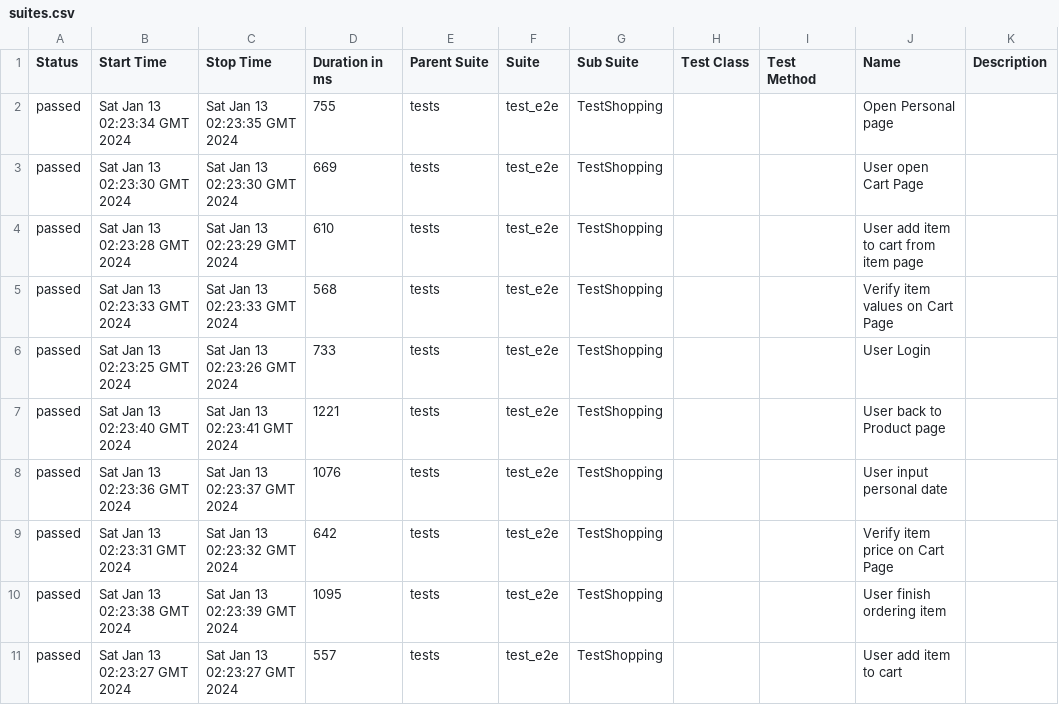
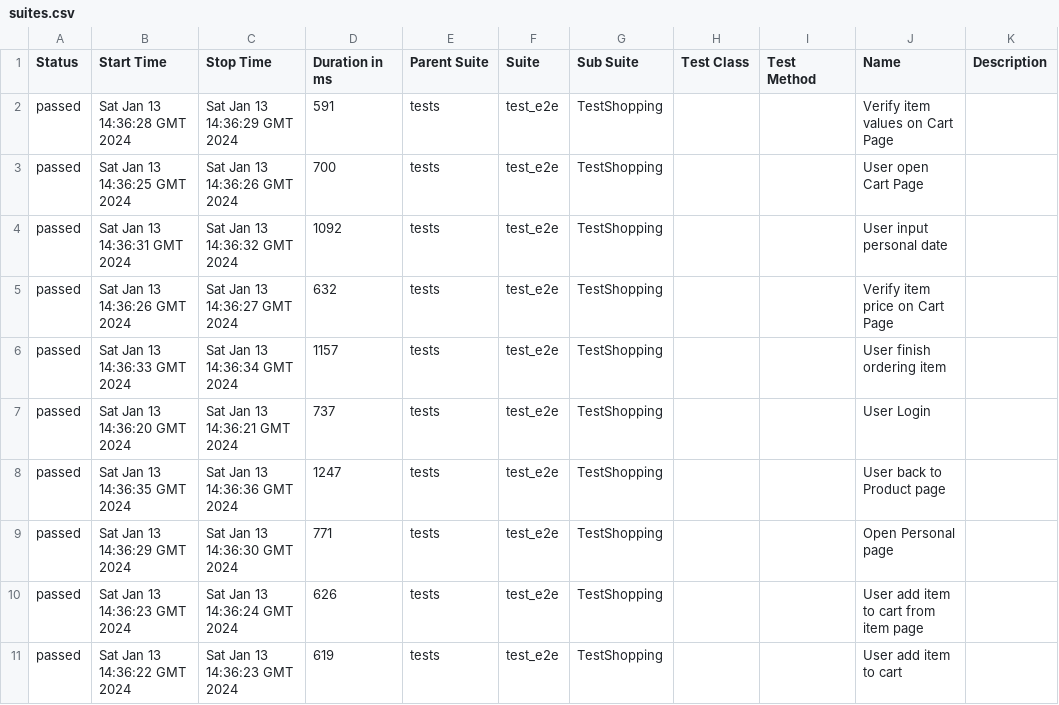
Before and after one commit to dymekkqa/saudemoProject, a CSV file: data/suites.csv, drawn as a sheet.

```diff
--- a/data/suites.csv
+++ b/data/suites.csv
@@ -1,11 +1,11 @@
 "Status","Start Time","Stop Time","Duration in ms","Parent Suite","Suite","Sub Suite","Test Class","Test Method","Name","Description"
-"passed","Sat Jan 13 02:23:34 GMT 2024","Sat Jan 13 02:23:35 GMT 2024","755","tests","test_e2e","TestShopping","","","Open Personal page",""
-"passed","Sat Jan 13 02:23:30 GMT 2024","Sat Jan 13 02:23:30 GMT 2024","669","tests","test_e2e","TestShopping","","","User open Cart Page",""
-"passed","Sat Jan 13 02:23:28 GMT 2024","Sat Jan 13 02:23:29 GMT 2024","610","tests","test_e2e","TestShopping","","","User add item to cart from item page",""
-"passed","Sat Jan 13 02:23:33 GMT 2024","Sat Jan 13 02:23:33 GMT 2024","568","tests","test_e2e","TestShopping","","","Verify item values on Cart Page",""
-"passed","Sat Jan 13 02:23:25 GMT 2024","Sat Jan 13 02:23:26 GMT 2024","733","tests","test_e2e","TestShopping","","","User Login",""
-"passed","Sat Jan 13 02:23:40 GMT 2024","Sat Jan 13 02:23:41 GMT 2024","1221","tests","test_e2e","TestShopping","","","User back to Product page",""
-"passed","Sat Jan 13 02:23:36 GMT 2024","Sat Jan 13 02:23:37 GMT 2024","1076","tests","test_e2e","TestShopping","","","User input personal date",""
-"passed","Sat Jan 13 02:23:31 GMT 2024","Sat Jan 13 02:23:32 GMT 2024","642","tests","test_e2e","TestShopping","","","Verify item price on Cart Page",""
-"passed","Sat Jan 13 02:23:38 GMT 2024","Sat Jan 13 02:23:39 GMT 2024","1095","tests","test_e2e","TestShopping","","","User finish ordering item",""
-"passed","Sat Jan 13 02:23:27 GMT 2024","Sat Jan 13 02:23:27 GMT 2024","557","tests","test_e2e","TestShopping","","","User add item to cart",""
+"passed","Sat Jan 13 14:36:28 GMT 2024","Sat Jan 13 14:36:29 GMT 2024","591","tests","test_e2e","TestShopping","","","Verify item values on Cart Page",""
+"passed","Sat Jan 13 14:36:25 GMT 2024","Sat Jan 13 14:36:26 GMT 2024","700","tests","test_e2e","TestShopping","","","User open Cart Page",""
+"passed","Sat Jan 13 14:36:31 GMT 2024","Sat Jan 13 14:36:32 GMT 2024","1092","tests","test_e2e","TestShopping","","","User input personal date",""
+"passed","Sat Jan 13 14:36:26 GMT 2024","Sat Jan 13 14:36:27 GMT 2024","632","tests","test_e2e","TestShopping","","","Verify item price on Cart Page",""
+"passed","Sat Jan 13 14:36:33 GMT 2024","Sat Jan 13 14:36:34 GMT 2024","1157","tests","test_e2e","TestShopping","","","User finish ordering item",""
+"passed","Sat Jan 13 14:36:20 GMT 2024","Sat Jan 13 14:36:21 GMT 2024","737","tests","test_e2e","TestShopping","","","User Login",""
+"passed","Sat Jan 13 14:36:35 GMT 2024","Sat Jan 13 14:36:36 GMT 2024","1247","tests","test_e2e","TestShopping","","","User back to Product page",""
+"passed","Sat Jan 13 14:36:29 GMT 2024","Sat Jan 13 14:36:30 GMT 2024","771","tests","test_e2e","TestShopping","","","Open Personal page",""
+"passed","Sat Jan 13 14:36:23 GMT 2024","Sat Jan 13 14:36:24 GMT 2024","626","tests","test_e2e","TestShopping","","","User add item to cart from item page",""
+"passed","Sat Jan 13 14:36:22 GMT 2024","Sat Jan 13 14:36:23 GMT 2024","619","tests","test_e2e","TestShopping","","","User add item to cart",""
```
Also changed, not shown: 29 other files.
